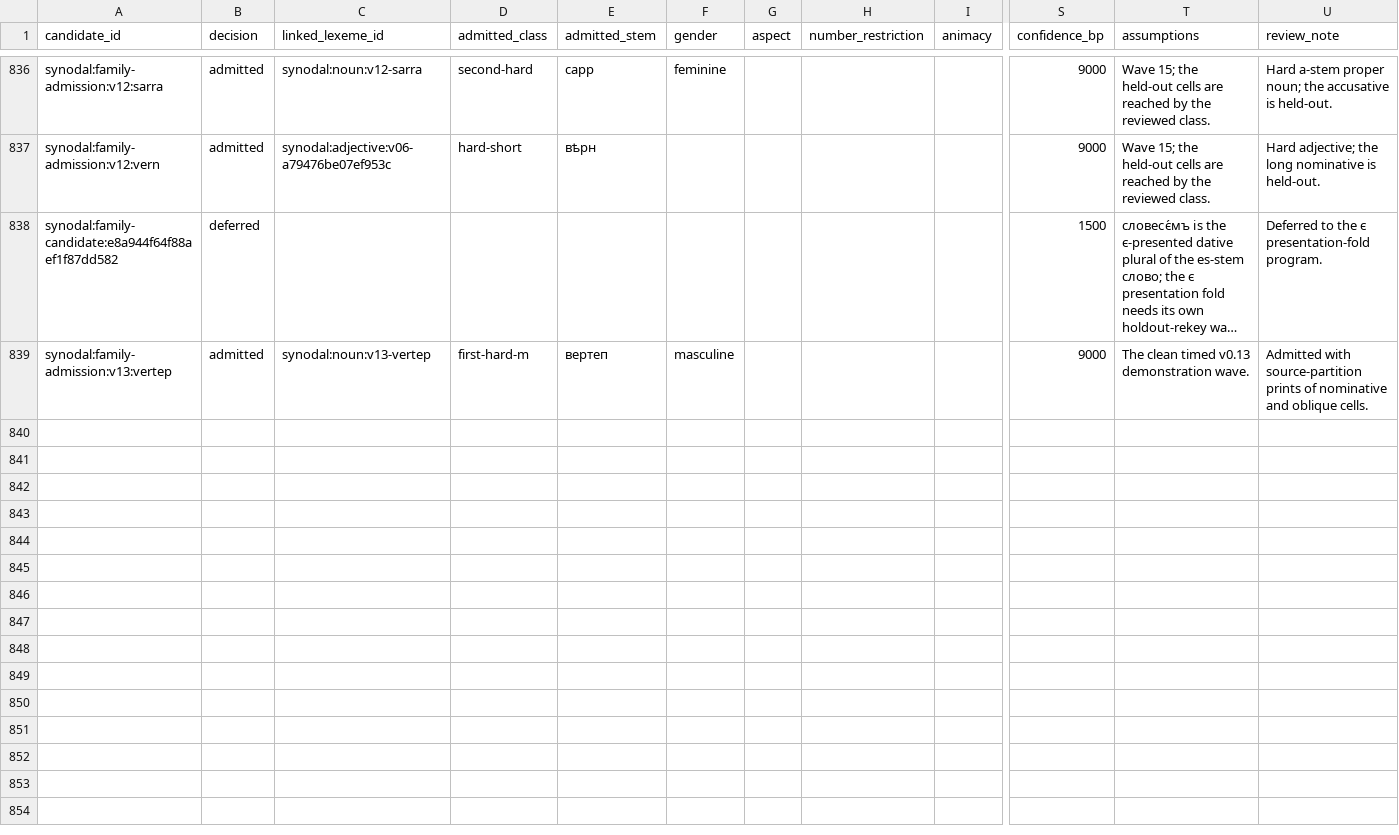
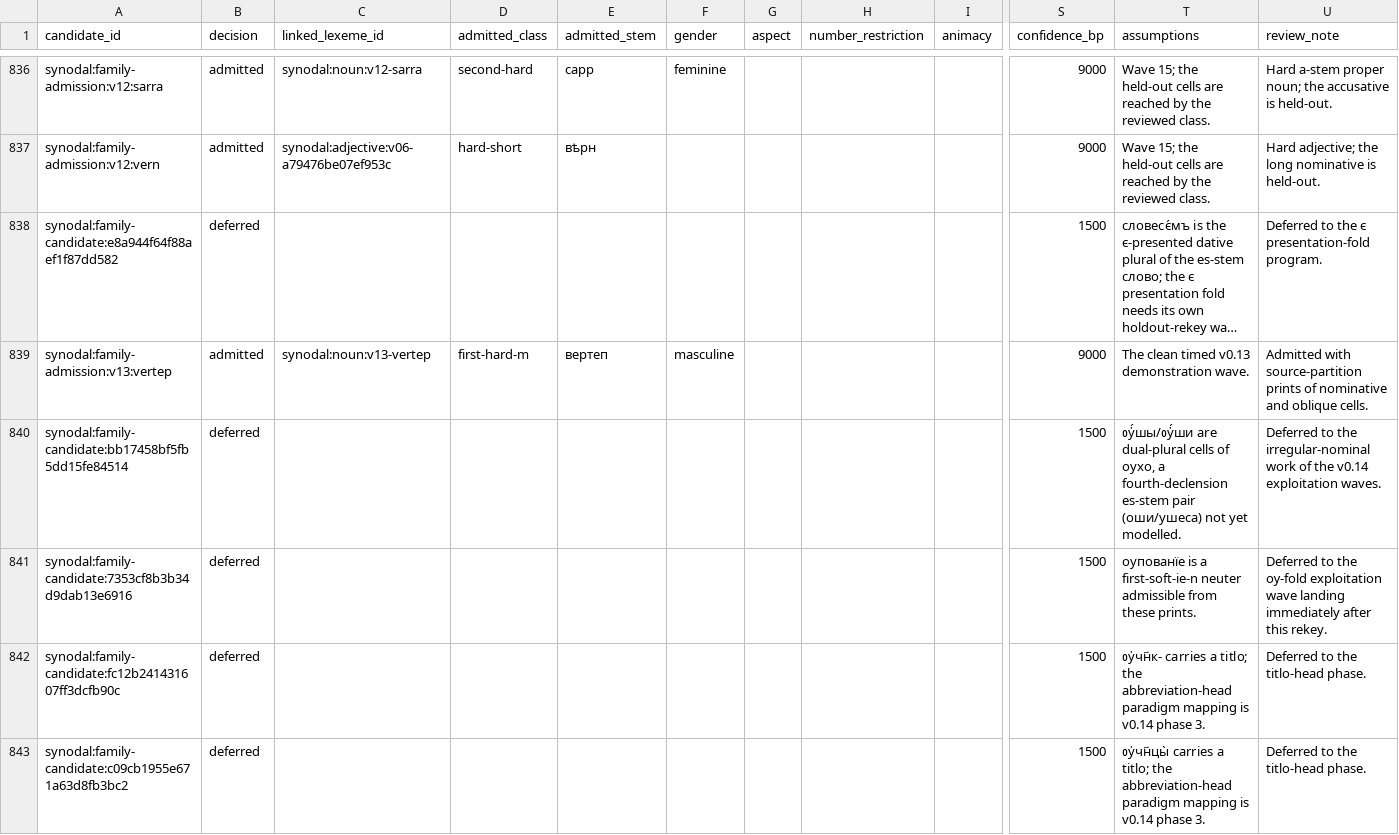
Before and after one commit to gold-silver-copper/church-slavonic, a TSV file: data/synodal/family_reviews.tsv, drawn as a sheet; only a part is shown, gaps mark what is left out; long unchanged cells end in …; rows hold the shown columns only; the diff covers the shown part only; the diff names each change by its address in the sheet, - before the commit and + after, or states it on an @@ line.

```diff
--- a/data/synodal/family_reviews.tsv
+++ b/data/synodal/family_reviews.tsv
+row 840: synodal:family-candidate:bb17458bf5fb5dd15fe84514 | deferred |  |  |  |  |  |  |  | 1500 | ᲂу҆́шы/ᲂу҆́ши are dual-plural cells of оухо, a fourth-declension es-stem pair (оши/ушеса) not yet modelled. | Deferred to the irregular-nominal work of the v0.14 exploitation waves.
+row 841: synodal:family-candidate:7353cf8b3b34d9dab13e6916 | deferred |  |  |  |  |  |  |  | 1500 | оупованїе is a first-soft-ie-n neuter admissible from these prints. | Deferred to the ѹ-fold exploitation wave landing immediately after this rekey.
+row 842: synodal:family-candidate:fc12b241431607ff3dcfb90c | deferred |  |  |  |  |  |  |  | 1500 | ᲂу҆чн҃к- carries a titlo; the abbreviation-head paradigm mapping is v0.14 phase 3. | Deferred to the titlo-head phase.
+row 843: synodal:family-candidate:c09cb1955e671a63d8fb3bc2 | deferred |  |  |  |  |  |  |  | 1500 | ᲂу҆чн҃цы̀ carries a titlo; the abbreviation-head paradigm mapping is v0.14 phase 3. | Deferred to the titlo-head phase.
```
Also changed, not shown: 4 added rows and 2 edited cells elsewhere in this file, data/synodal/coverage_floors.tsv, data/synodal/held_out_types.tsv, 37 other files.
